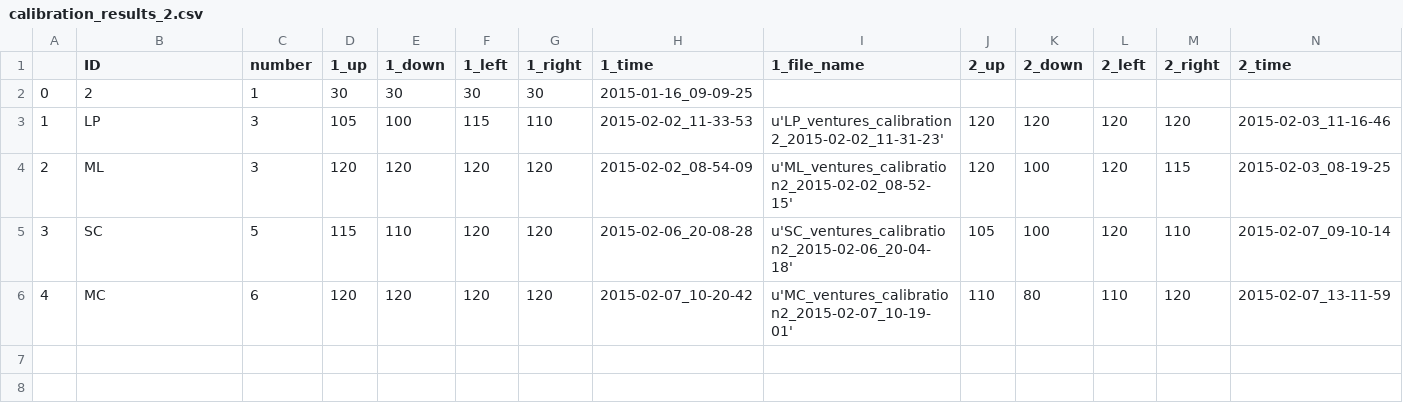
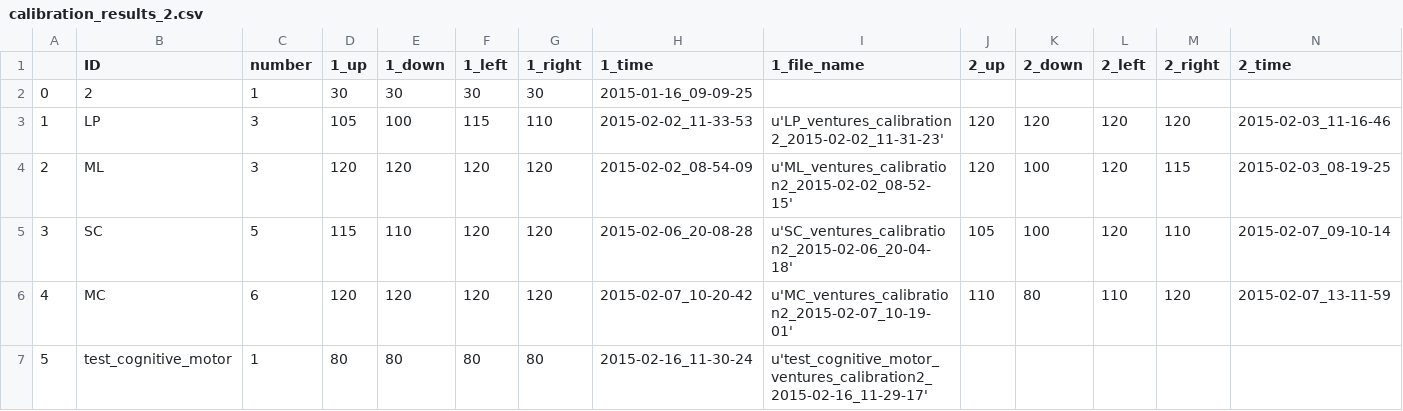
Before and after one commit to BrainTech/openbci, a CSV file: exps/ventures/data/calibration_results_2.csv, drawn as a sheet; only a part is shown; rows hold the shown columns only; the diff names each change by its address in the sheet, - before the commit and + after, or states it on an @@ line.

```diff
--- a/exps/ventures/data/calibration_results_2.csv
+++ b/exps/ventures/data/calibration_results_2.csv
+row 7: 5 | test_cognitive_motor | 1 | 80 | 80 | 80 | 80 | 2015-02-16_11-30-24 | u'test_cognitive_motor_ventures_calibration2_2015-02-16_11-29-17'
```
Also changed, not shown: exps/ventures/data/baseline_results.csv, exps/ventures/data/game_results.csv, 1 other file.
